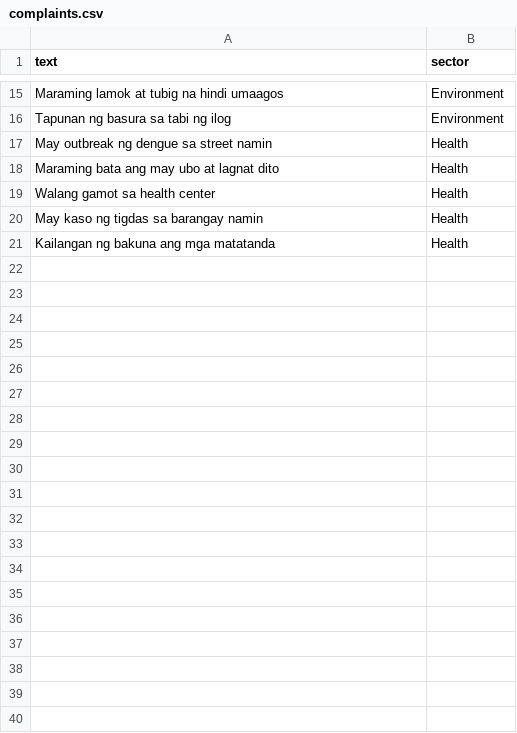
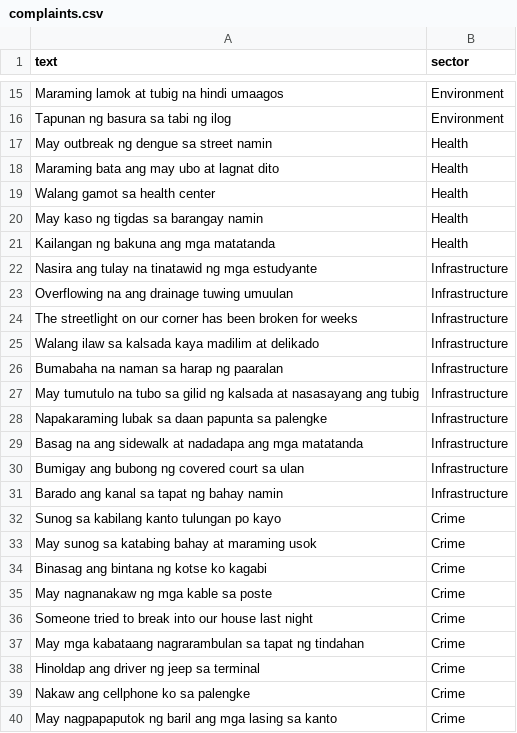
Before and after one commit to JohnTheC0der/SoftEngin_PasigTugon, a CSV file: ml_engine/complaints.csv, drawn as a sheet; only a part is shown, gaps mark what is left out; the diff covers the shown part only.

Commit message:
Integrated ML into the submission form

```diff
--- a/ml_engine/complaints.csv
+++ b/ml_engine/complaints.csv
@@ -21 +21,20 @@ May kaso ng tigdas sa barangay namin,Health
 Kailangan ng bakuna ang mga matatanda,Health
+Nasira ang tulay na tinatawid ng mga estudyante,Infrastructure
+Overflowing na ang drainage tuwing umuulan,Infrastructure
+The streetlight on our corner has been broken for weeks,Infrastructure
+Walang ilaw sa kalsada kaya madilim at delikado,Infrastructure
+Bumabaha na naman sa harap ng paaralan,Infrastructure
+May tumutulo na tubo sa gilid ng kalsada at nasasayang ang tubig,Infrastructure
+Napakaraming lubak sa daan papunta sa palengke,Infrastructure
+Basag na ang sidewalk at nadadapa ang mga matatanda,Infrastructure
+Bumigay ang bubong ng covered court sa ulan,Infrastructure
+Barado ang kanal sa tapat ng bahay namin,Infrastructure
+Sunog sa kabilang kanto tulungan po kayo,Crime
+May sunog sa katabing bahay at maraming usok,Crime
+Binasag ang bintana ng kotse ko kagabi,Crime
+May nagnanakaw ng mga kable sa poste,Crime
+Someone tried to break into our house last night,Crime
+May mga kabataang nagrarambulan sa tapat ng tindahan,Crime
+Hinoldap ang driver ng jeep sa terminal,Crime
+Nakaw ang cellphone ko sa palengke,Crime
+May nagpapaputok ng baril ang mga lasing sa kanto,Crime
```
Also changed, not shown: 21 added rows elsewhere in this file, 7 other files.
